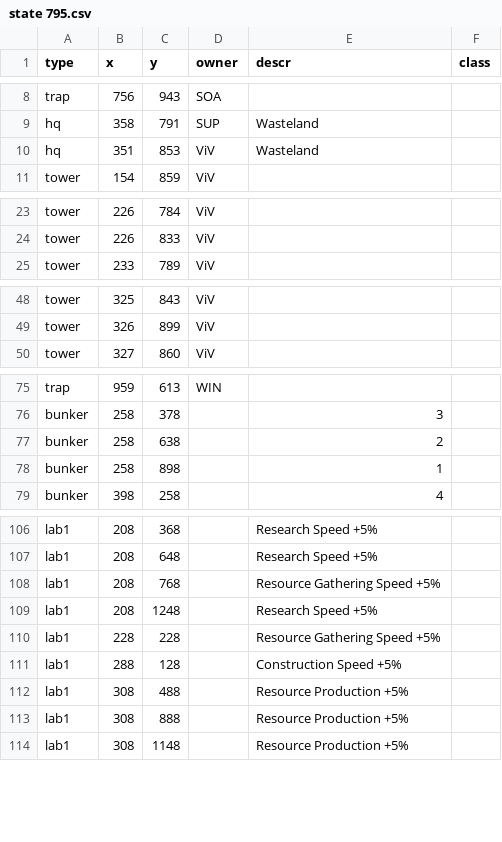
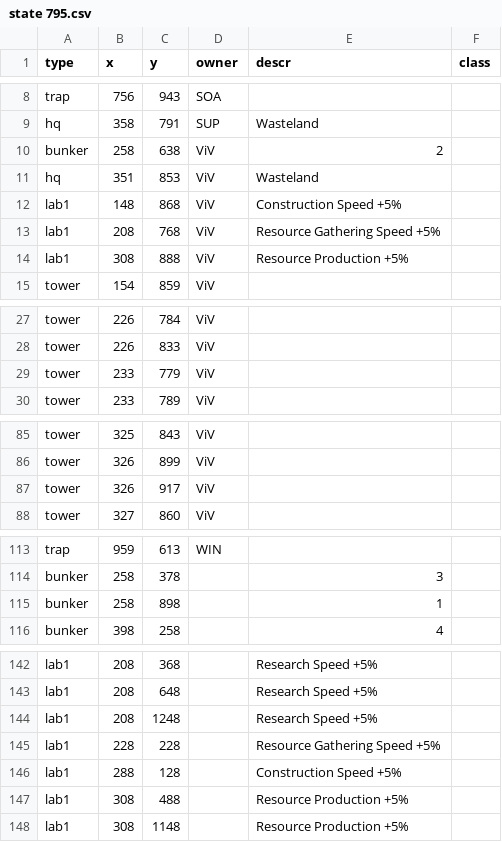
Before and after one commit to rogiersteehouder/sosmap, a CSV file: state 795.csv, drawn as a sheet; only a part is shown, gaps mark what is left out; removed rows and columns are numbered as before the commit, all else as after; the diff covers the shown part only; the diff names each change by its address in the sheet, - before the commit and + after, or states it on an @@ line.

Commit message:
795 more towers

```diff
--- a/state 795.csv
+++ b/state 795.csv
+row 10: bunker | 258 | 638 | ViV | 2
+row 12: lab1 | 148 | 868 | ViV | Construction Speed +5%
+row 13: lab1 | 208 | 768 | ViV | Resource Gathering Speed +5%
+row 14: lab1 | 308 | 888 | ViV | Resource Production +5%
+row 29: tower | 233 | 779 | ViV
+row 87: tower | 326 | 917 | ViV
-row 77: bunker | 258 | 638 |  | 2
-row 108: lab1 | 208 | 768 |  | Resource Gathering Speed +5%
-row 113: lab1 | 308 | 888 |  | Resource Production +5%
```
Also changed, not shown: 32 added rows and 1 removed row elsewhere in this file, 4 other files.
